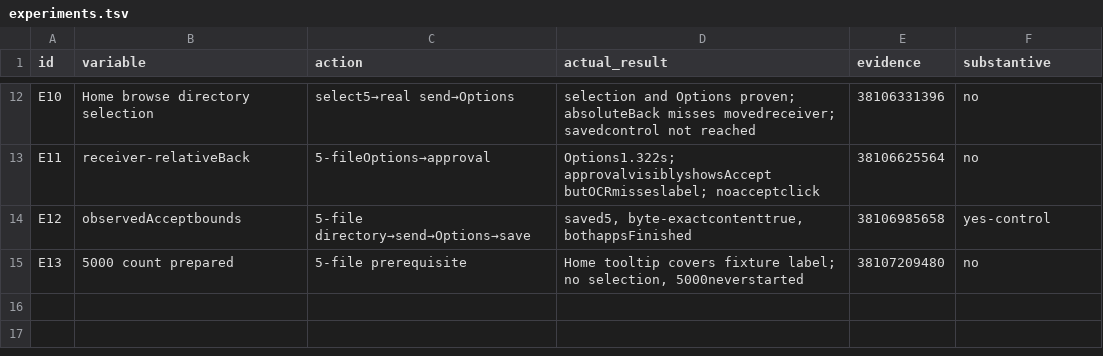
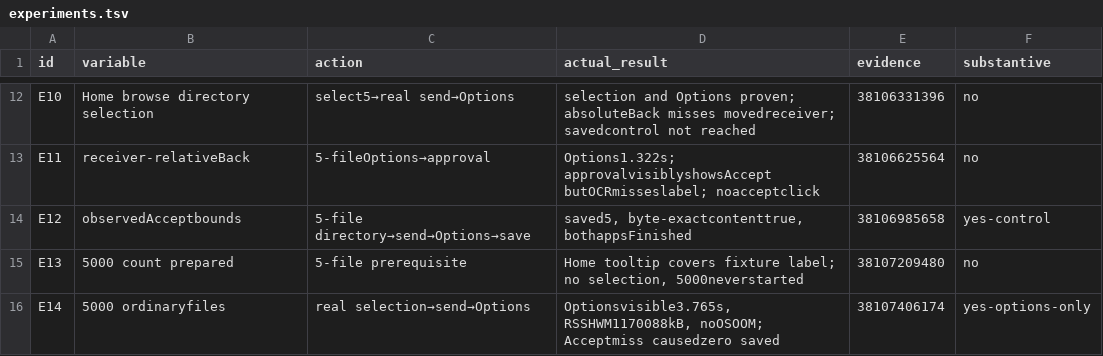
Before and after one commit to ShlomoCode/localsend, a TSV file: evidence/experiments.tsv, drawn as a sheet; only a part is shown, gaps mark what is left out; the diff names each change by its address in the sheet, - before the commit and + after, or states it on an @@ line.

Commit message:
test: normalize receiver viewport before approval actions

```diff
--- a/evidence/experiments.tsv
+++ b/evidence/experiments.tsv
+row 16: E14 | 5000 ordinaryfiles | real selection→send→Options | Optionsvisible3.765s, RSSHWM1170088kB, noOSOOM; Acceptmiss causedzero saved | 38107406174 | yes-options-only
```
Also changed, not shown: 2 other files.
